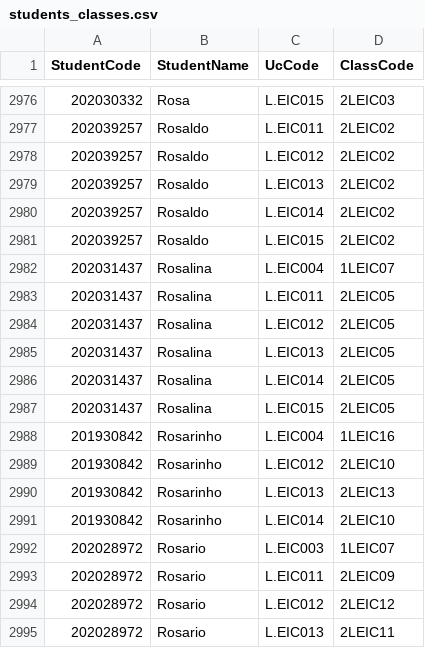
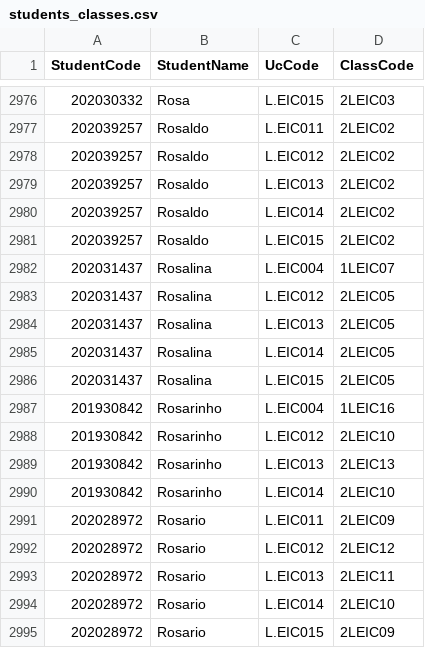
Before and after one commit to tomas-sucena/2022-FEUP-AED-Proj1, a CSV file: csv/students_classes.csv, drawn as a sheet; only a part is shown, gaps mark what is left out; the shorter side is filled out with more unchanged rows; the diff names each change by its address in the sheet, - before the commit and + after, or states it on an @@ line.

```diff
--- a/csv/students_classes.csv
+++ b/csv/students_classes.csv
-row 2983: 202031437 | Rosalina | L.EIC011 | 2LEIC05
-row 2992: 202028972 | Rosario | L.EIC003 | 1LEIC07
```
Also changed, not shown: 1 other file.
